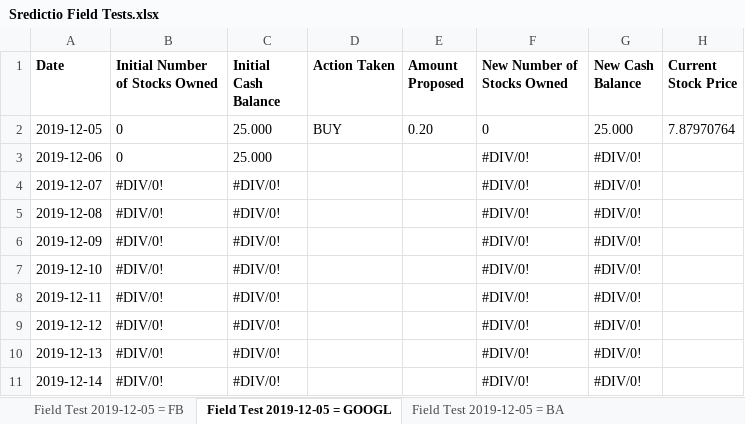
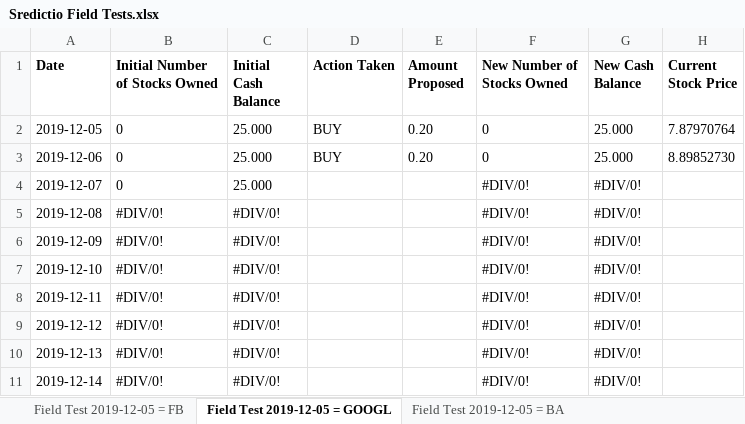
Before and after one commit to Oxyhydride/Sredictio, an Excel workbook: Extra Resources/Field Tests/Sredictio Field Tests.xlsx, sheet Field Test 2019-12-05 = GOOGL, drawn as a sheet; values as stored, in another font and other column widths than the file's, no borders; conditional formats not drawn; the diff names each change by its address in the sheet, - before the commit and + after, or states it on an @@ line.

Commit message:
Update 1575617877
- Updated `Sredictio Field Tests.xlsx`

```diff
--- a/Extra Resources/Field Tests/Sredictio Field Tests.xlsx (sheet Field Test 2019-12-05 = GOOGL)
+++ b/Extra Resources/Field Tests/Sredictio Field Tests.xlsx (sheet Field Test 2019-12-05 = GOOGL)
-D3 (Action Taken): (empty)
+D3 (Action Taken): BUY
-E3 (Amount Proposed): (empty)
+E3 (Amount Proposed): 0.20
-F3 (New Number of Stocks Owned): #DIV/0!
+F3 (New Number of Stocks Owned): 0
-G3 (New Cash Balance): #DIV/0!
+G3 (New Cash Balance): 25.000
-H3 (Current Stock Price): (empty)
+H3 (Current Stock Price): 8.89852730
-B4 (Initial Number of Stocks Owned): #DIV/0!
+B4 (Initial Number of Stocks Owned): 0
-C4 (Initial Cash Balance): #DIV/0!
+C4 (Initial Cash Balance): 25.000
```
Also changed, not shown: sheet Field Test 2019-12-05 = S63.SI, sheet Field Test 2019-12-05 = BA, sheet Field Test 2019-12-05 = FB, formulas that keep their value.
